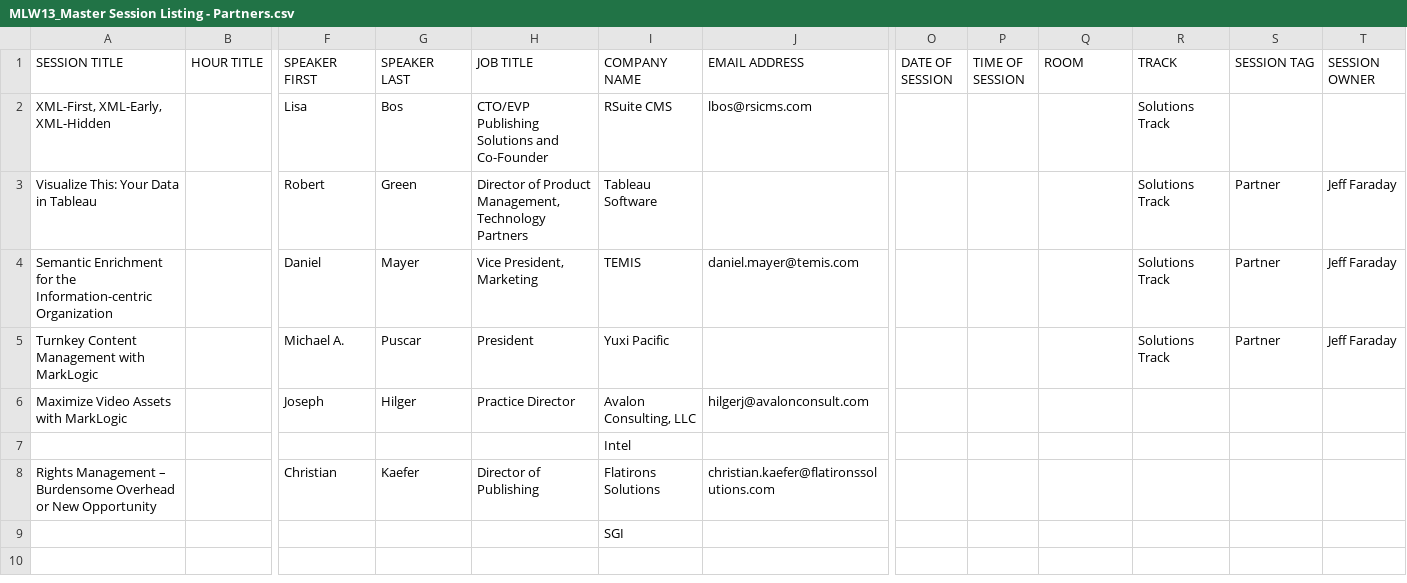
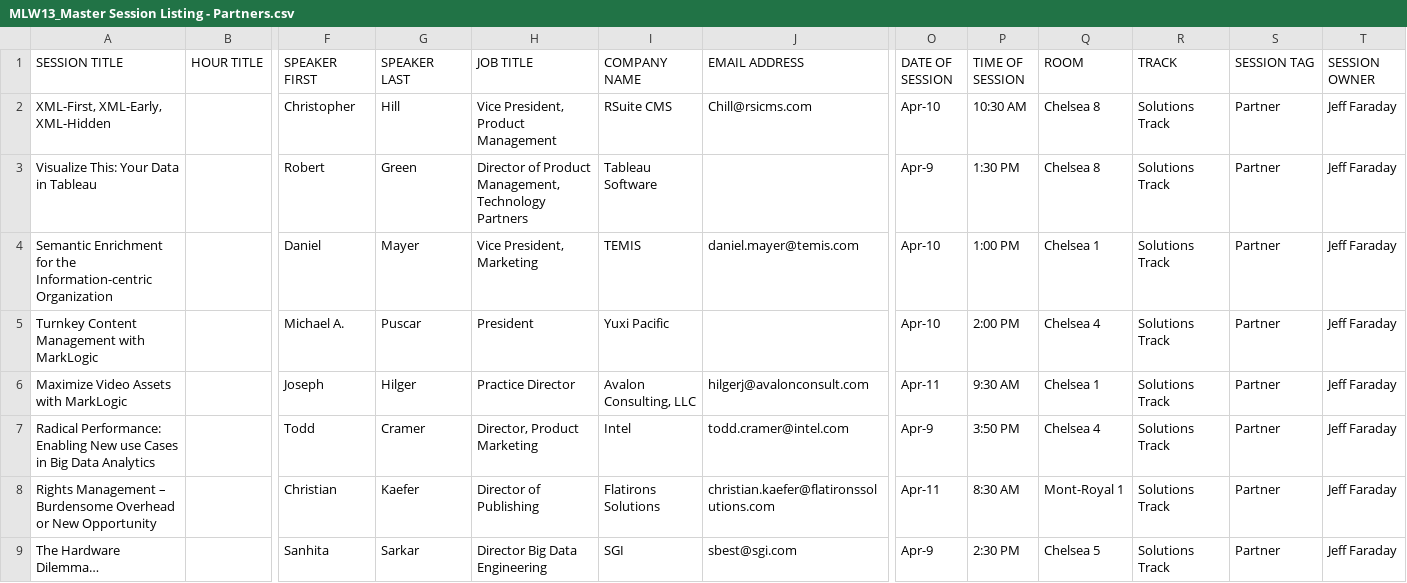
Before and after one commit to marklogic-community/mluc11, a CSV file: raw-data/MLW13_Master Session Listing - Partners.csv, drawn as a sheet; only a part is shown, gaps mark what is left out; removed rows and columns are numbered as before the commit, all else as after; rows hold the shown columns only; the diff names each change by its address in the sheet, - before the commit and + after, or states it on an @@ line.

```diff
--- a/raw-data/MLW13_Master Session Listing - Partners.csv
+++ b/raw-data/MLW13_Master Session Listing - Partners.csv
-F2 (SPEAKER FIRST): Lisa
+F2 (SPEAKER FIRST): Christopher
-G2 (SPEAKER LAST): Bos
+G2 (SPEAKER LAST): Hill
-H2 (JOB TITLE): CTO/EVP Publishing Solutions and Co-Founder
+H2 (JOB TITLE): Vice President, Product Management
-J2 (EMAIL ADDRESS): lbos@rsicms.com
+J2 (EMAIL ADDRESS): Chill@rsicms.com
-O2 (DATE OF SESSION): (empty)
+O2 (DATE OF SESSION): Apr-10
-P2 (TIME OF SESSION): (empty)
+P2 (TIME OF SESSION): 10:30 AM
-Q2:Q3 (ROOM): (empty)
+Q2:Q3 (ROOM): Chelsea 8
-S2 (SESSION TAG): (empty)
+S2 (SESSION TAG): Partner
-T2 (SESSION OWNER): (empty)
+T2 (SESSION OWNER): Jeff Faraday
-O3 (DATE OF SESSION): (empty)
+O3 (DATE OF SESSION): Apr-9
-P3 (TIME OF SESSION): (empty)
+P3 (TIME OF SESSION): 1:30 PM
-O4:O5 (DATE OF SESSION): (empty)
+O4:O5 (DATE OF SESSION): Apr-10
-P4 (TIME OF SESSION): (empty)
+P4 (TIME OF SESSION): 1:00 PM
-Q4 (ROOM): (empty)
+Q4 (ROOM): Chelsea 1
-P5 (TIME OF SESSION): (empty)
+P5 (TIME OF SESSION): 2:00 PM
-Q5 (ROOM): (empty)
+Q5 (ROOM): Chelsea 4
-O6 (DATE OF SESSION): (empty)
+O6 (DATE OF SESSION): Apr-11
-P6 (TIME OF SESSION): (empty)
+P6 (TIME OF SESSION): 9:30 AM
-Q6 (ROOM): (empty)
+Q6 (ROOM): Chelsea 1
-R6 (TRACK): (empty)
+R6 (TRACK): Solutions Track
-S6 (SESSION TAG): (empty)
+S6 (SESSION TAG): Partner
-T6 (SESSION OWNER): (empty)
+T6 (SESSION OWNER): Jeff Faraday
-row 7:  |  |  |  |  | Intel
+row 7: Radical Performance: Enabling New use Cases in Big Data Analytics |  | Todd | Cramer | Director, Product Marketing | Intel | todd.cramer@intel.com | Apr-9 | 3:50 PM | Chelsea 4 | Solutions Track | Partner | Jeff Faraday
-O8 (DATE OF SESSION): (empty)
+O8 (DATE OF SESSION): Apr-11
-P8 (TIME OF SESSION): (empty)
+P8 (TIME OF SESSION): 8:30 AM
-Q8 (ROOM): (empty)
+Q8 (ROOM): Mont-Royal 1
-R8 (TRACK): (empty)
+R8 (TRACK): Solutions Track
-S8 (SESSION TAG): (empty)
+S8 (SESSION TAG): Partner
-T8 (SESSION OWNER): (empty)
+T8 (SESSION OWNER): Jeff Faraday
-row 9:  |  |  |  |  | SGI
+row 9: The Hardware Dilemma… |  | Sanhita | Sarkar | Director Big Data Engineering | SGI | sbest@sgi.com | Apr-9 | 2:30 PM | Chelsea 5 | Solutions Track | Partner | Jeff Faraday
```
Also changed, not shown: raw-data/MLW13_Master Session Listing - Keynote.csv, raw-data/MLW13_Master Session Listing - Solutions Track.csv, 2 other files.
